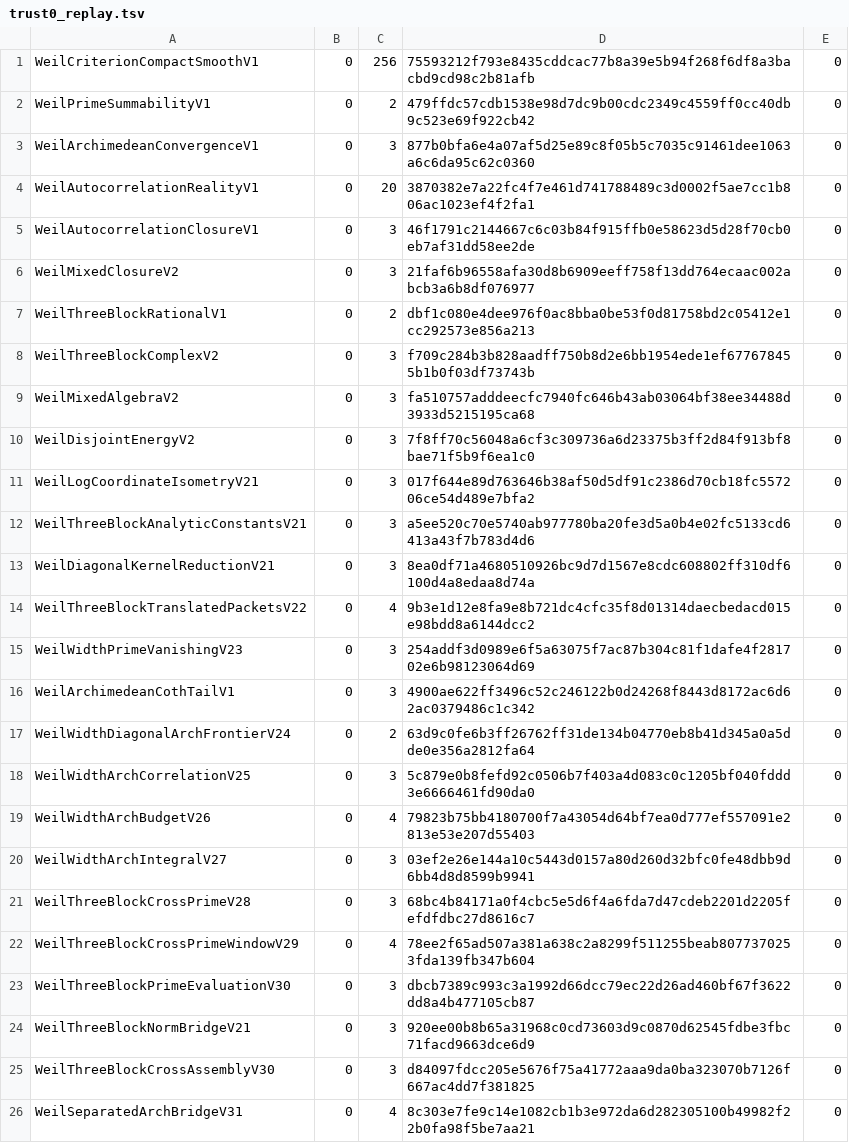
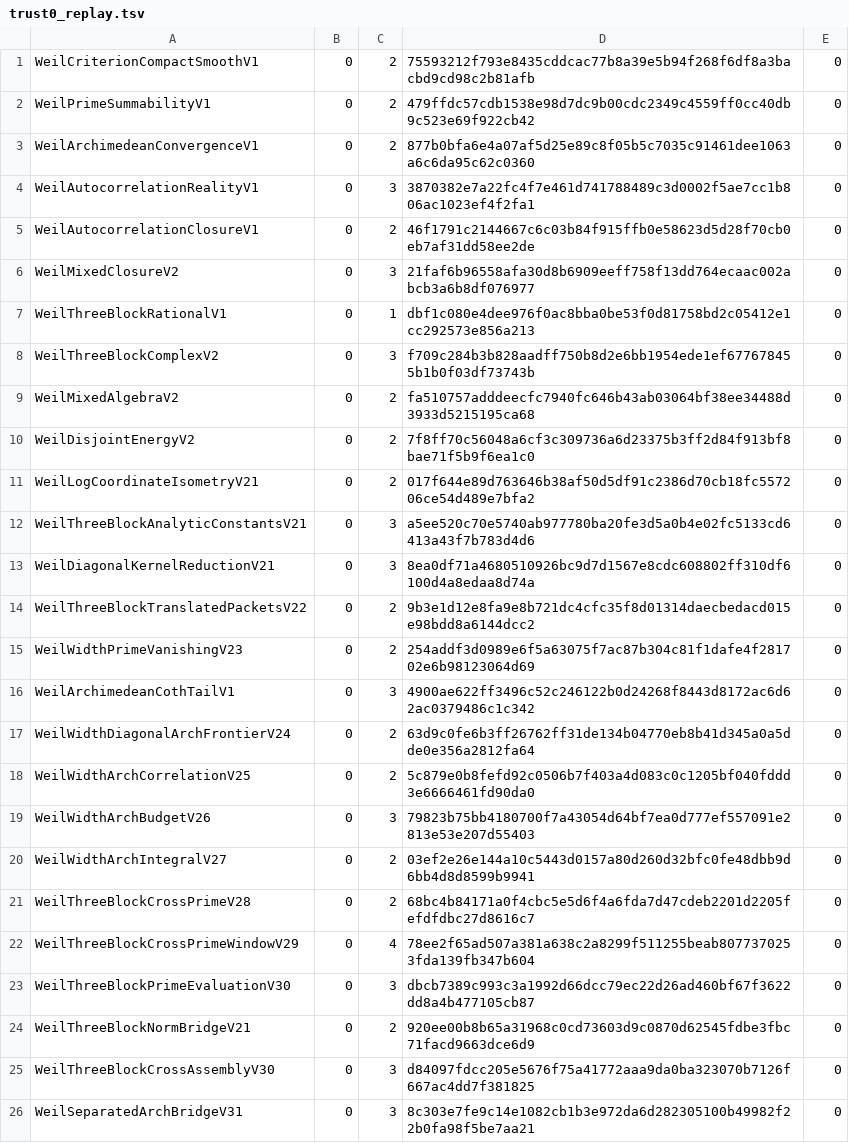
Before and after one commit to Aegis-Omega/AEGIS-OMEGA, a TSV file: research/rh/atomic_map_v1/trust0_replay.tsv, drawn as a sheet.

```diff
--- a/research/rh/atomic_map_v1/trust0_replay.tsv
+++ b/research/rh/atomic_map_v1/trust0_replay.tsv
@@ -1,26 +1,26 @@
-WeilCriterionCompactSmoothV1	0	256	75593212f793e8435cddcac77b8a39e5b94f268f6df8a3bacbd9cd98c2b81afb	0
+WeilCriterionCompactSmoothV1	0	2	75593212f793e8435cddcac77b8a39e5b94f268f6df8a3bacbd9cd98c2b81afb	0
 WeilPrimeSummabilityV1	0	2	479ffdc57cdb1538e98d7dc9b00cdc2349c4559ff0cc40db9c523e69f922cb42	0
-WeilArchimedeanConvergenceV1	0	3	877b0bfa6e4a07af5d25e89c8f05b5c7035c91461dee1063a6c6da95c62c0360	0
-WeilAutocorrelationRealityV1	0	20	3870382e7a22fc4f7e461d741788489c3d0002f5ae7cc1b806ac1023ef4f2fa1	0
-WeilAutocorrelationClosureV1	0	3	46f1791c2144667c6c03b84f915ffb0e58623d5d28f70cb0eb7af31dd58ee2de	0
+WeilArchimedeanConvergenceV1	0	2	877b0bfa6e4a07af5d25e89c8f05b5c7035c91461dee1063a6c6da95c62c0360	0
+WeilAutocorrelationRealityV1	0	3	3870382e7a22fc4f7e461d741788489c3d0002f5ae7cc1b806ac1023ef4f2fa1	0
+WeilAutocorrelationClosureV1	0	2	46f1791c2144667c6c03b84f915ffb0e58623d5d28f70cb0eb7af31dd58ee2de	0
 WeilMixedClosureV2	0	3	21faf6b96558afa30d8b6909eeff758f13dd764ecaac002abcb3a6b8df076977	0
-WeilThreeBlockRationalV1	0	2	dbf1c080e4dee976f0ac8bba0be53f0d81758bd2c05412e1cc292573e856a213	0
+WeilThreeBlockRationalV1	0	1	dbf1c080e4dee976f0ac8bba0be53f0d81758bd2c05412e1cc292573e856a213	0
 WeilThreeBlockComplexV2	0	3	f709c284b3b828aadff750b8d2e6bb1954ede1ef677678455b1b0f03df73743b	0
-WeilMixedAlgebraV2	0	3	fa510757adddeecfc7940fc646b43ab03064bf38ee34488d3933d5215195ca68	0
-WeilDisjointEnergyV2	0	3	7f8ff70c56048a6cf3c309736a6d23375b3ff2d84f913bf8bae71f5b9f6ea1c0	0
-WeilLogCoordinateIsometryV21	0	3	017f644e89d763646b38af50d5df91c2386d70cb18fc557206ce54d489e7bfa2	0
+WeilMixedAlgebraV2	0	2	fa510757adddeecfc7940fc646b43ab03064bf38ee34488d3933d5215195ca68	0
+WeilDisjointEnergyV2	0	2	7f8ff70c56048a6cf3c309736a6d23375b3ff2d84f913bf8bae71f5b9f6ea1c0	0
+WeilLogCoordinateIsometryV21	0	2	017f644e89d763646b38af50d5df91c2386d70cb18fc557206ce54d489e7bfa2	0
 WeilThreeBlockAnalyticConstantsV21	0	3	a5ee520c70e5740ab977780ba20fe3d5a0b4e02fc5133cd6413a43f7b783d4d6	0
 WeilDiagonalKernelReductionV21	0	3	8ea0df71a4680510926bc9d7d1567e8cdc608802ff310df6100d4a8edaa8d74a	0
-WeilThreeBlockTranslatedPacketsV22	0	4	9b3e1d12e8fa9e8b721dc4cfc35f8d01314daecbedacd015e98bdd8a6144dcc2	0
-WeilWidthPrimeVanishingV23	0	3	254addf3d0989e6f5a63075f7ac87b304c81f1dafe4f281702e6b98123064d69	0
+WeilThreeBlockTranslatedPacketsV22	0	2	9b3e1d12e8fa9e8b721dc4cfc35f8d01314daecbedacd015e98bdd8a6144dcc2	0
+WeilWidthPrimeVanishingV23	0	2	254addf3d0989e6f5a63075f7ac87b304c81f1dafe4f281702e6b98123064d69	0
 WeilArchimedeanCothTailV1	0	3	4900ae622ff3496c52c246122b0d24268f8443d8172ac6d62ac0379486c1c342	0
 WeilWidthDiagonalArchFrontierV24	0	2	63d9c0fe6b3ff26762ff31de134b04770eb8b41d345a0a5dde0e356a2812fa64	0
-WeilWidthArchCorrelationV25	0	3	5c879e0b8fefd92c0506b7f403a4d083c0c1205bf040fddd3e6666461fd90da0	0
-WeilWidthArchBudgetV26	0	4	79823b75bb4180700f7a43054d64bf7ea0d777ef557091e2813e53e207d55403	0
-WeilWidthArchIntegralV27	0	3	03ef2e26e144a10c5443d0157a80d260d32bfc0fe48dbb9d6bb4d8d8599b9941	0
-WeilThreeBlockCrossPrimeV28	0	3	68bc4b84171a0f4cbc5e5d6f4a6fda7d47cdeb2201d2205fefdfdbc27d8616c7	0
+WeilWidthArchCorrelationV25	0	2	5c879e0b8fefd92c0506b7f403a4d083c0c1205bf040fddd3e6666461fd90da0	0
+WeilWidthArchBudgetV26	0	3	79823b75bb4180700f7a43054d64bf7ea0d777ef557091e2813e53e207d55403	0
+WeilWidthArchIntegralV27	0	2	03ef2e26e144a10c5443d0157a80d260d32bfc0fe48dbb9d6bb4d8d8599b9941	0
+WeilThreeBlockCrossPrimeV28	0	2	68bc4b84171a0f4cbc5e5d6f4a6fda7d47cdeb2201d2205fefdfdbc27d8616c7	0
 WeilThreeBlockCrossPrimeWindowV29	0	4	78ee2f65ad507a381a638c2a8299f511255beab8077370253fda139fb347b604	0
 WeilThreeBlockPrimeEvaluationV30	0	3	dbcb7389c993c3a1992d66dcc79ec22d26ad460bf67f3622dd8a4b477105cb87	0
-WeilThreeBlockNormBridgeV21	0	3	920ee00b8b65a31968c0cd73603d9c0870d62545fdbe3fbc71facd9663dce6d9	0
+WeilThreeBlockNormBridgeV21	0	2	920ee00b8b65a31968c0cd73603d9c0870d62545fdbe3fbc71facd9663dce6d9	0
 WeilThreeBlockCrossAssemblyV30	0	3	d84097fdcc205e5676f75a41772aaa9da0ba323070b7126f667ac4dd7f381825	0
-WeilSeparatedArchBridgeV31	0	4	8c303e7fe9c14e1082cb1b3e972da6d282305100b49982f22b0fa98f5be7aa21	0
+WeilSeparatedArchBridgeV31	0	3	8c303e7fe9c14e1082cb1b3e972da6d282305100b49982f22b0fa98f5be7aa21	0
```
Also changed, not shown: 10 other files.
